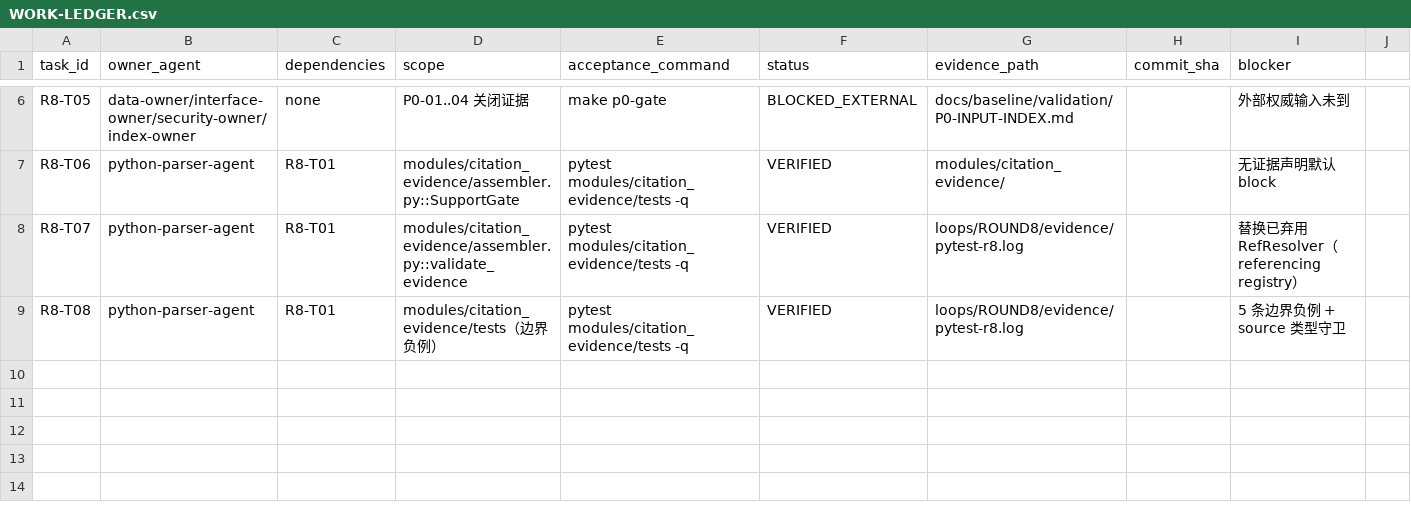
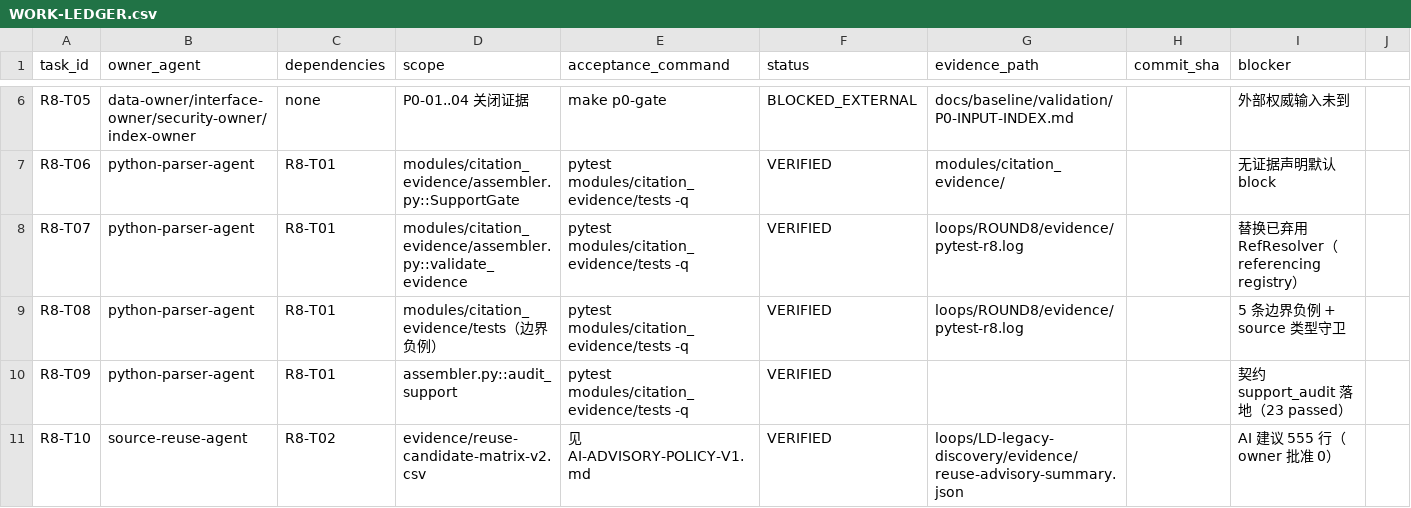
Before and after one commit to shaozhongfei001/llmke, a CSV file: loops/ROUND8/WORK-LEDGER.csv, drawn as a sheet; only a part is shown, gaps mark what is left out.

Commit message:
feat(r8): 支持率审计落地 + 555 行 AI 建议（口径 V1）
1) 支持率审计：契约 support_audit 写了 supported_ratio_min=0.95、minimum_claims=30，
   但此前没有任何代码执行它——等于契约没落地。
   现从契约读取阈值（不硬编码），返回可判定结论与失败原因：
   CLAIMS_BELOW_MINIMUM / RATIO_BELOW_MINIMUM。测试 19 → 23 passed。

2) 555 行 AI 建议（口径 V1，业主本轮授权）：
   - 只授权"如何给建议"，不授权任何处置结论；
   - 置信上限 MEDIUM（无 DDL/运行时，禁止 HIGH）；
   - owner 字段强制留空，decision_status 恒为 DECISION_PENDING；
   - 结果：INSUFFICIENT_EVIDENCE 542 / ADAPT 9 / KEEP 2 / REWRITE 1 / RETIRE 1；
     owner 已批准 0。
   542 行给不出建议是真实结论（缺运行时证据与 DDL），不是偷懒。

r8 framework-verify exit 0 / 145 passed。

```diff
--- a/loops/ROUND8/WORK-LEDGER.csv
+++ b/loops/ROUND8/WORK-LEDGER.csv
@@ -9 +9,3 @@ R8-T07,python-parser-agent,R8-T01,modules/citation_evidence/assembler.py::valida
 R8-T08,python-parser-agent,R8-T01,modules/citation_evidence/tests（边界负例）,pytest modules/citation_evidence/tests -q,VERIFIED,loops/ROUND8/evidence/pytest-r8.log,,5 条边界负例 + source 类型守卫
+R8-T09,python-parser-agent,R8-T01,assembler.py::audit_support,pytest modules/citation_evidence/tests -q,VERIFIED,,,契约 support_audit 落地（23 passed）
+R8-T10,source-reuse-agent,R8-T02,evidence/reuse-candidate-matrix-v2.csv,见 AI-ADVISORY-POLICY-V1.md,VERIFIED,loops/LD-legacy-discovery/evidence/reuse-advisory-summary.json,,AI 建议 555 行（owner 批准 0）
```
Also changed, not shown: 8 other files.
